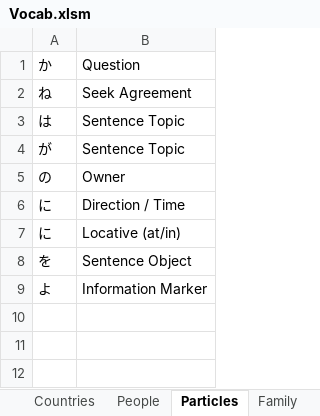
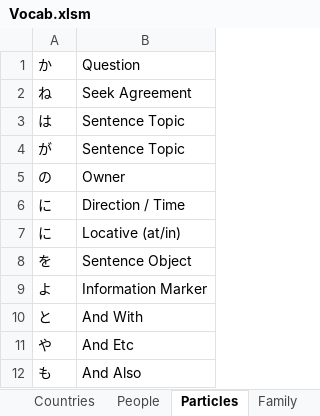
Before and after one commit to LonMcGregor/vocab, an Excel workbook: Vocab.xlsm, sheet Particles, drawn as a sheet; values as stored, in another font and other column widths than the file's, no borders; the diff names each change by its address in the sheet, - before the commit and + after, or states it on an @@ line.

```diff
--- a/Vocab.xlsm (sheet Particles)
+++ b/Vocab.xlsm (sheet Particles)
+row 10: と | And With
+row 11: や | And Etc
+row 12: も | And Also
```
Also changed, not shown: sheet Verbs, sheet Calendar, sheet Home, sheet Conversation, sheet FoodDrink, sheet Town, other sheet tabs, 8 other files.
